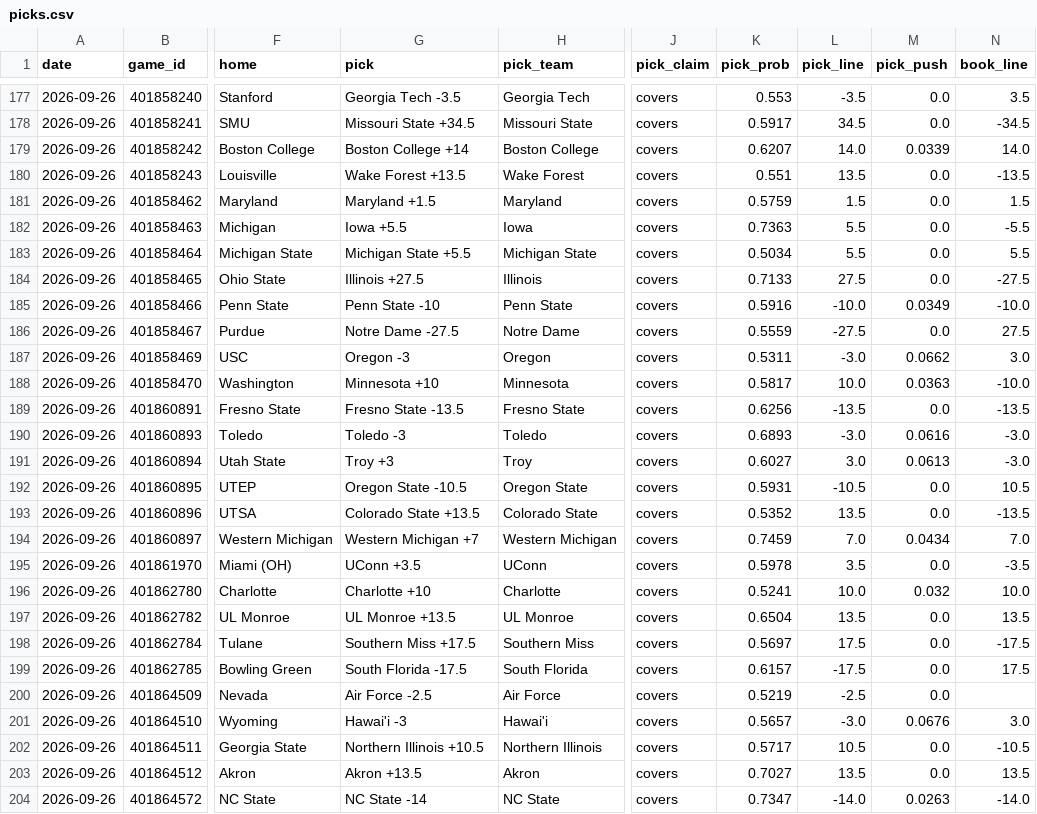
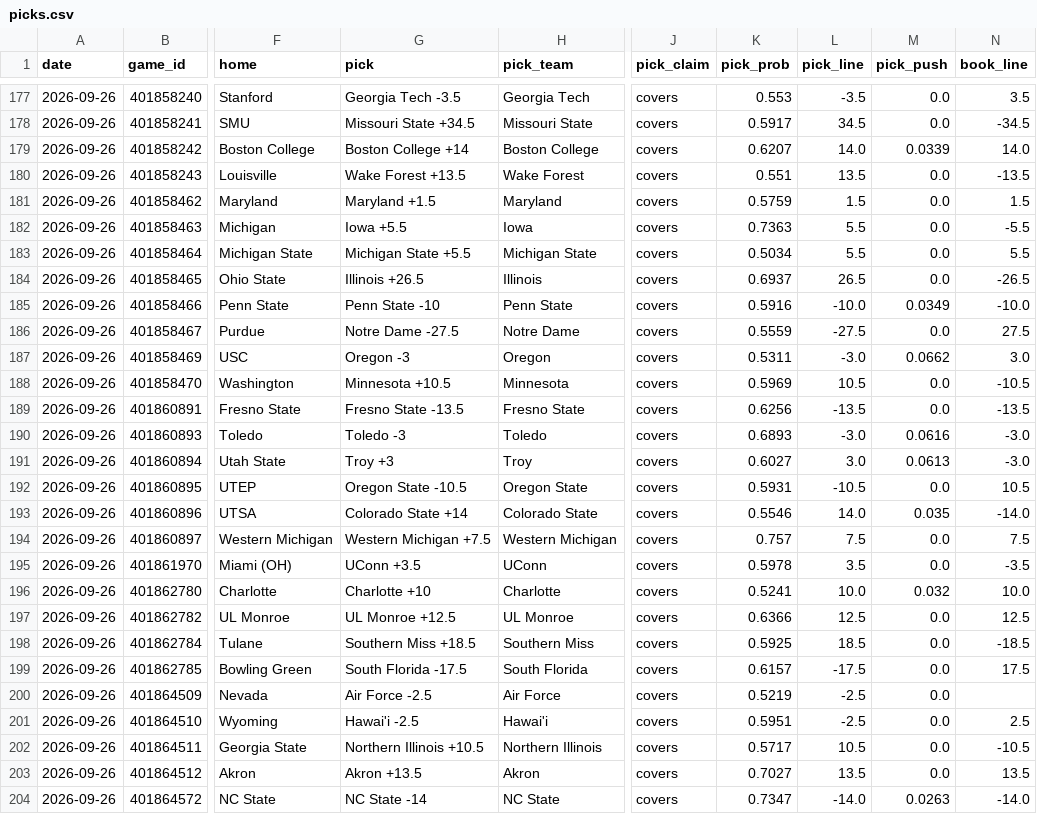
Before and after one commit to azcal/mbm-ncaaf, a CSV file: logs/picks.csv, drawn as a sheet; only a part is shown, gaps mark what is left out; the diff covers the shown part only; the diff names each change by its address in the sheet, - before the commit and + after, or states it on an @@ line.

```diff
--- a/logs/picks.csv
+++ b/logs/picks.csv
-G184 (pick): Illinois +27.5
+G184 (pick): Illinois +26.5
-K184 (pick_prob): 0.7133
+K184 (pick_prob): 0.6937
-L184 (pick_line): 27.5
+L184 (pick_line): 26.5
-N184 (book_line): -27.5
+N184 (book_line): -26.5
-G188 (pick): Minnesota +10
+G188 (pick): Minnesota +10.5
-K188 (pick_prob): 0.5817
+K188 (pick_prob): 0.5969
-L188 (pick_line): 10.0
+L188 (pick_line): 10.5
-M188 (pick_push): 0.0363
+M188 (pick_push): 0.0
-N188 (book_line): -10.0
+N188 (book_line): -10.5
-G193 (pick): Colorado State +13.5
+G193 (pick): Colorado State +14
-K193 (pick_prob): 0.5352
+K193 (pick_prob): 0.5546
-L193 (pick_line): 13.5
+L193 (pick_line): 14.0
-M193 (pick_push): 0.0
+M193 (pick_push): 0.035
-N193 (book_line): -13.5
+N193 (book_line): -14.0
-G194 (pick): Western Michigan +7
+G194 (pick): Western Michigan +7.5
-K194 (pick_prob): 0.7459
+K194 (pick_prob): 0.757
-L194 (pick_line): 7.0
+L194 (pick_line): 7.5
-M194 (pick_push): 0.0434
+M194 (pick_push): 0.0
-N194 (book_line): 7.0
+N194 (book_line): 7.5
-G197 (pick): UL Monroe +13.5
+G197 (pick): UL Monroe +12.5
-K197 (pick_prob): 0.6504
+K197 (pick_prob): 0.6366
-L197 (pick_line): 13.5
+L197 (pick_line): 12.5
-N197 (book_line): 13.5
+N197 (book_line): 12.5
-G198 (pick): Southern Miss +17.5
+G198 (pick): Southern Miss +18.5
-K198 (pick_prob): 0.5697
+K198 (pick_prob): 0.5925
-L198 (pick_line): 17.5
+L198 (pick_line): 18.5
-N198 (book_line): -17.5
+N198 (book_line): -18.5
-G201 (pick): Hawai'i -3
+G201 (pick): Hawai'i -2.5
-K201 (pick_prob): 0.5657
+K201 (pick_prob): 0.5951
-L201 (pick_line): -3.0
+L201 (pick_line): -2.5
-M201 (pick_push): 0.0676
+M201 (pick_push): 0.0
-N201 (book_line): 3.0
+N201 (book_line): 2.5
```
Also changed, not shown: 26 edited cells elsewhere in this file, logs/graded.csv, logs/predictions.csv, 2 other files.
